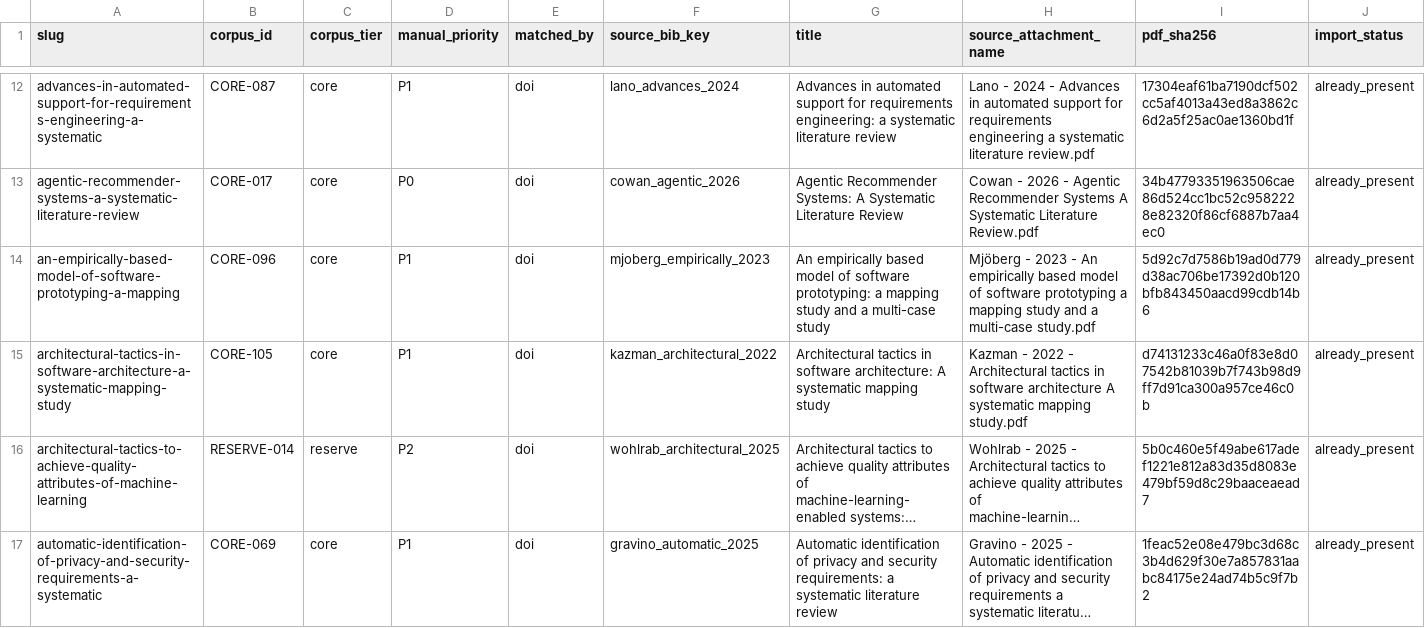
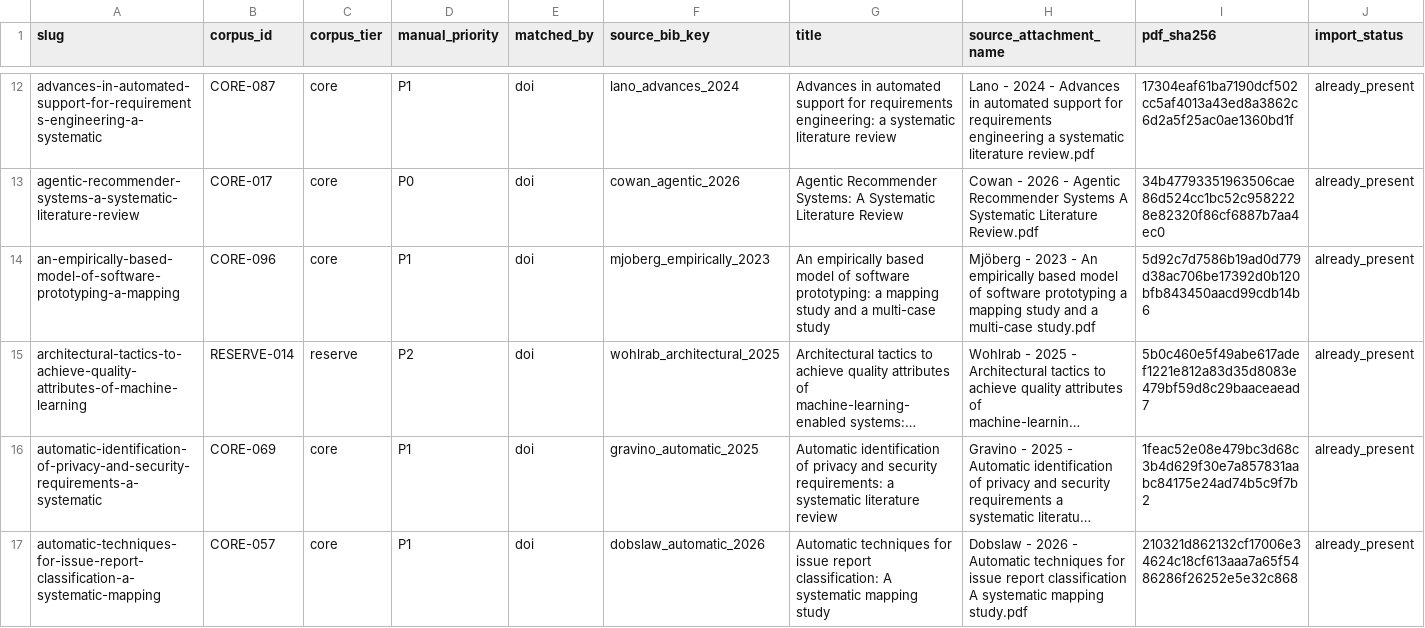
Before and after one commit to HansBug/research_ideas, a CSV file: project_1_llm_state_machine_modeling/paper_agent_based_slr/survey_of_surveys/corpus/raw/zotero-import-2026-07-07.csv, drawn as a sheet; only a part is shown, gaps mark what is left out; the shorter side is filled out with more unchanged rows; long unchanged cells end in …; the diff names each change by its address in the sheet, - before the commit and + after, or states it on an @@ line.

Commit message:
fix(paper2-a2a): 回退错配Zotero附件
- 移除 architectural tactics 条目的错配 PDF 与提取文本，避免误计入 downloaded
- 将错配与损坏附件共同记录到 Zotero 失败审计，并继续保留在人工下载清单
- 复算 A2a PDF 状态为 downloaded 69 / manual-needed 91
- 更新文库文档、PR 口径和导入脚本失败跳过逻辑

```diff
--- a/project_1_llm_state_machine_modeling/paper_agent_based_slr/survey_of_surveys/corpus/raw/zotero-import-2026-07-07.csv
+++ b/project_1_llm_state_machine_modeling/paper_agent_based_slr/survey_of_surveys/corpus/raw/zotero-import-2026-07-07.csv
-row 15: architectural-tactics-in-software-architecture-a-systematic-mapping-study | CORE-105 | core | P1 | doi | kazman_architectural_2022 | Architectural tactics in software architecture: A systematic mapping study | Kazman - 2022 - Architectural tactics in software architecture A systematic mapping study.pdf | d74131233c46a0f83e8d07542b81039b7f743b98d9ff7d91ca300a957ce46c0b | already_present
```
Also changed, not shown: project_1_llm_state_machine_modeling/paper_agent_based_slr/survey_of_surveys/corpus/tables/pdf-status.csv, 15 other files.
